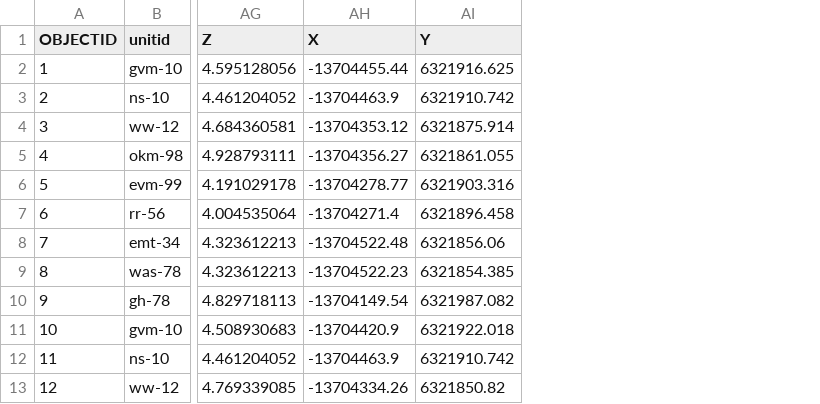
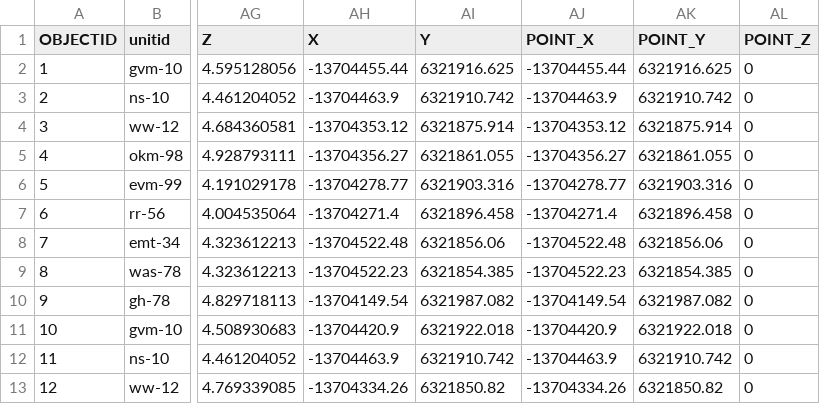
Before and after one commit to gvanmaren/3D-time-examples, a CSV file: simulations/event_staff_tracking_1min.csv, drawn as a sheet; only a part is shown, gaps mark what is left out; the diff names each change by its address in the sheet, - before the commit and + after, or states it on an @@ line.

Commit message:
update

```diff
--- a/simulations/event_staff_tracking_1min.csv
+++ b/simulations/event_staff_tracking_1min.csv
+column AJ (POINT_X), rows 2-13: -13704455.44 | -13704463.9 | -13704353.12 | -13704356.27 | -13704278.77 | -13704271.4 | -13704522.48 | -13704522.23 | -13704149.54 | -13704420.9 | -13704463.9 | -13704334.26
+column AK (POINT_Y), rows 2-13: 6321916.625 | 6321910.742 | 6321875.914 | 6321861.055 | 6321903.316 | 6321896.458 | 6321856.06 | 6321854.385 | 6321987.082 | 6321922.018 | 6321910.742 | 6321850.82
+column AL (POINT_Z), rows 2-13: all 0
```
